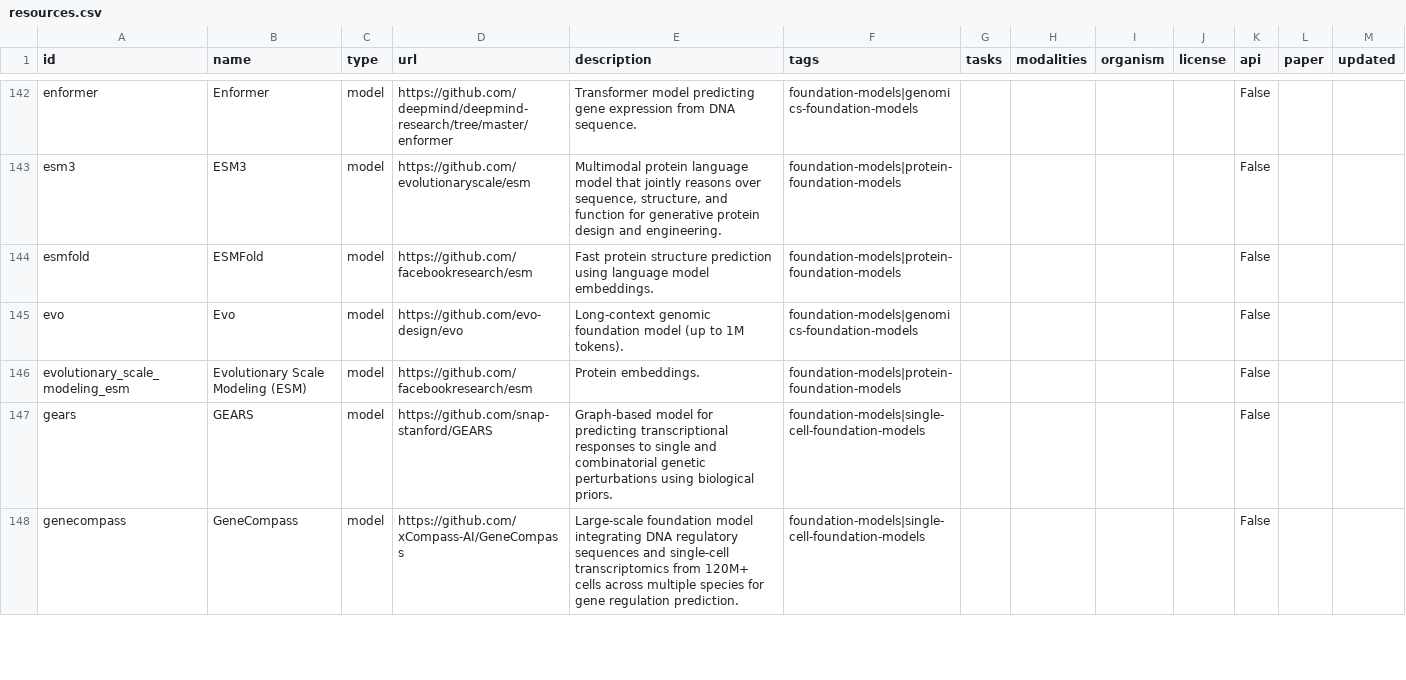
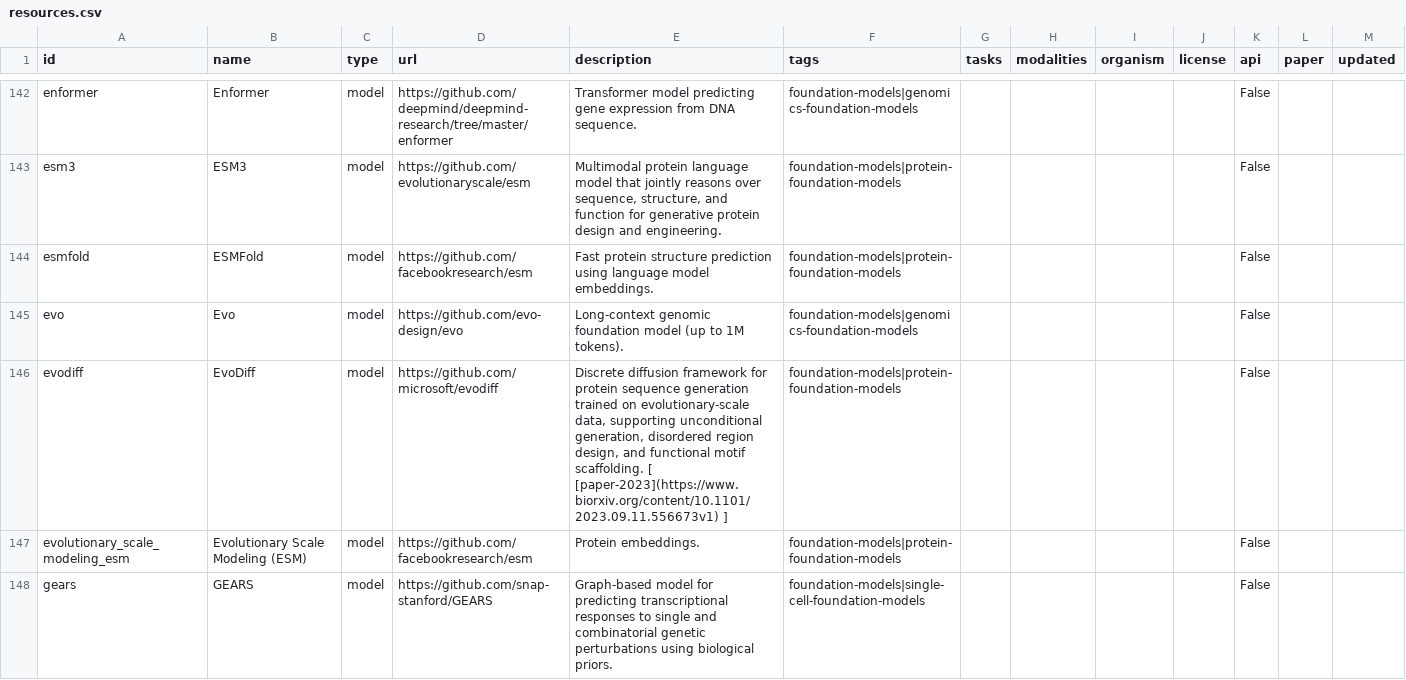
Before and after one commit to inoue0426/awesome-computational-biology, a CSV file: data/resources.csv, drawn as a sheet; only a part is shown, gaps mark what is left out; the shorter side is filled out with more unchanged rows.

```diff
--- a/data/resources.csv
+++ b/data/resources.csv
@@ -145,2 +145,3 @@ esmfold,ESMFold,model,https://github.com/facebookresearch/esm,Fast protein struc
 evo,Evo,model,https://github.com/evo-design/evo,Long-context genomic foundation model (up to 1M tokens).,foundation-models|genomics-foundation-models,,,,,False,,
+evodiff,EvoDiff,model,https://github.com/microsoft/evodiff,"Discrete diffusion framework for protein sequence generation trained on evolutionary-scale data, supporting unconditional generation, disordered region design, and functional motif scaffolding. [ [paper-2023](https://www.biorxiv.org/content/10.1101/2023.09.11.556673v1) ]",foundation-models|protein-foundation-models,,,,,False,,
 evolutionary_scale_modeling_esm,Evolutionary Scale Modeling (ESM),model,https://github.com/facebookresearch/esm,Protein embeddings.,foundation-models|protein-foundation-models,,,,,False,,
```
Also changed, not shown: 3 other files.
